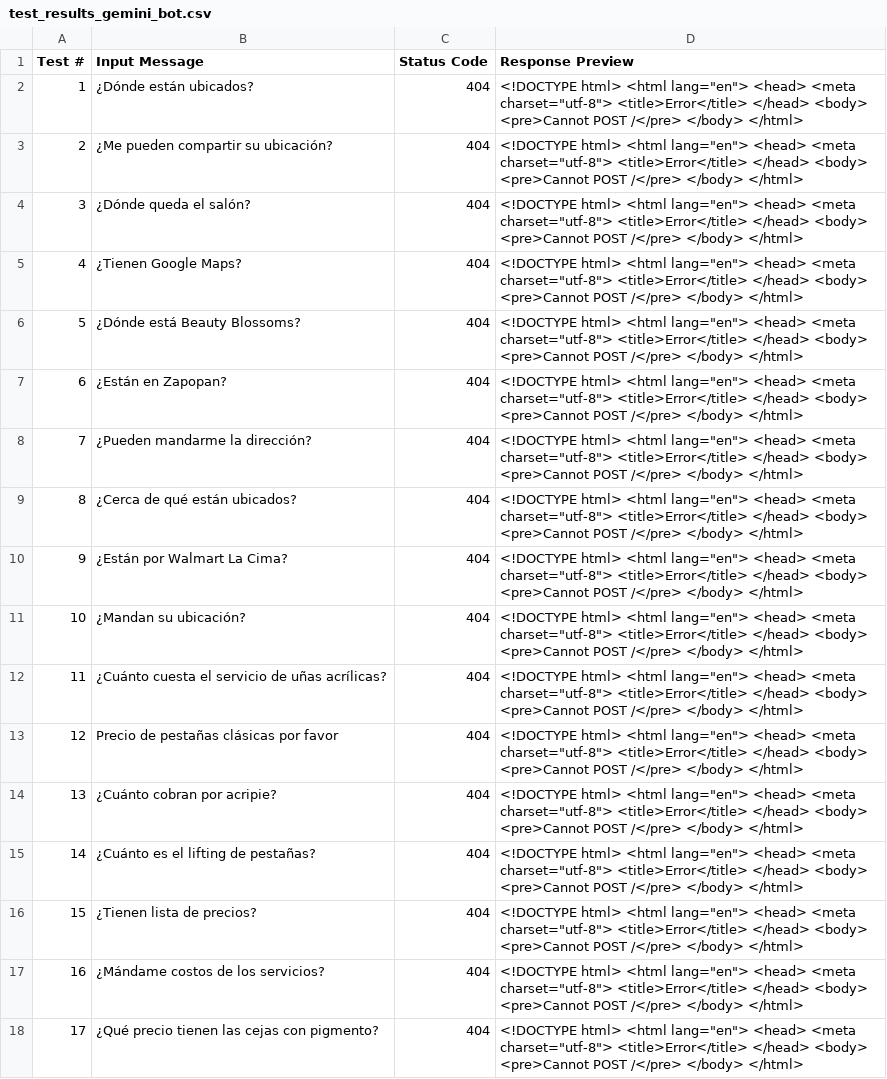
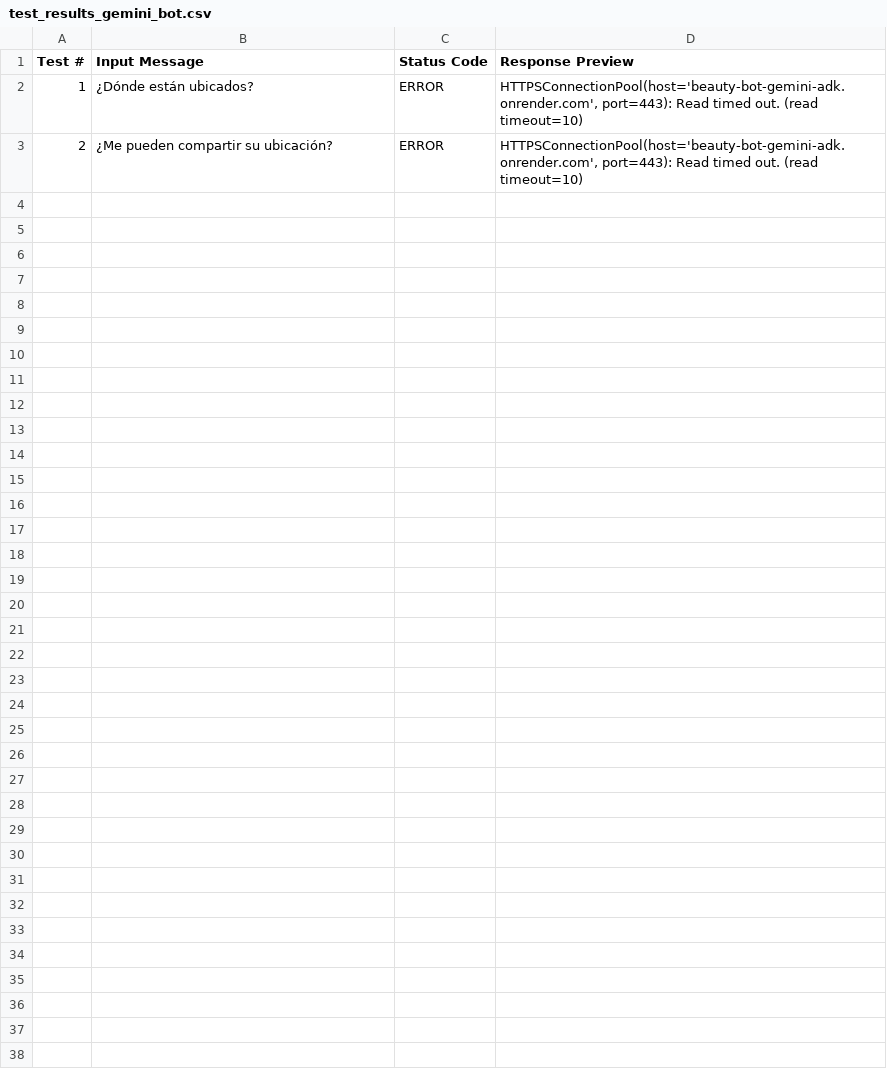
Before and after one commit to danielpinto-developer/beauty-bot-gemini-adk, a CSV file: test_results_gemini_bot.csv, drawn as a sheet.

```diff
--- a/test_results_gemini_bot.csv
+++ b/test_results_gemini_bot.csv
@@ -1,18 +1,3 @@
 Test #,Input Message,Status Code,Response Preview
-1,¿Dónde están ubicados?,404,"<!DOCTYPE html> <html lang=""en""> <head> <meta charset=""utf-8""> <title>Error</title> </head> <body> <pre>Cannot POST /</pre> </body> </html>"
-2,¿Me pueden compartir su ubicación?,404,"<!DOCTYPE html> <html lang=""en""> <head> <meta charset=""utf-8""> <title>Error</title> </head> <body> <pre>Cannot POST /</pre> </body> </html>"
-3,¿Dónde queda el salón?,404,"<!DOCTYPE html> <html lang=""en""> <head> <meta charset=""utf-8""> <title>Error</title> </head> <body> <pre>Cannot POST /</pre> </body> </html>"
-4,¿Tienen Google Maps?,404,"<!DOCTYPE html> <html lang=""en""> <head> <meta charset=""utf-8""> <title>Error</title> </head> <body> <pre>Cannot POST /</pre> </body> </html>"
-5,¿Dónde está Beauty Blossoms?,404,"<!DOCTYPE html> <html lang=""en""> <head> <meta charset=""utf-8""> <title>Error</title> </head> <body> <pre>Cannot POST /</pre> </body> </html>"
-6,¿Están en Zapopan?,404,"<!DOCTYPE html> <html lang=""en""> <head> <meta charset=""utf-8""> <title>Error</title> </head> <body> <pre>Cannot POST /</pre> </body> </html>"
-7,¿Pueden mandarme la dirección?,404,"<!DOCTYPE html> <html lang=""en""> <head> <meta charset=""utf-8""> <title>Error</title> </head> <body> <pre>Cannot POST /</pre> </body> </html>"
-8,¿Cerca de qué están ubicados?,404,"<!DOCTYPE html> <html lang=""en""> <head> <meta charset=""utf-8""> <title>Error</title> </head> <body> <pre>Cannot POST /</pre> </body> </html>"
-9,¿Están por Walmart La Cima?,404,"<!DOCTYPE html> <html lang=""en""> <head> <meta charset=""utf-8""> <title>Error</title> </head> <body> <pre>Cannot POST /</pre> </body> </html>"
-10,¿Mandan su ubicación?,404,"<!DOCTYPE html> <html lang=""en""> <head> <meta charset=""utf-8""> <title>Error</title> </head> <body> <pre>Cannot POST /</pre> </body> </html>"
-11,¿Cuánto cuesta el servicio de uñas acrílicas?,404,"<!DOCTYPE html> <html lang=""en""> <head> <meta charset=""utf-8""> <title>Error</title> </head> <body> <pre>Cannot POST /</pre> </body> </html>"
-12,Precio de pestañas clásicas por favor,404,"<!DOCTYPE html> <html lang=""en""> <head> <meta charset=""utf-8""> <title>Error</title> </head> <body> <pre>Cannot POST /</pre> </body> </html>"
-13,¿Cuánto cobran por acripie?,404,"<!DOCTYPE html> <html lang=""en""> <head> <meta charset=""utf-8""> <title>Error</title> </head> <body> <pre>Cannot POST /</pre> </body> </html>"
-14,¿Cuánto es el lifting de pestañas?,404,"<!DOCTYPE html> <html lang=""en""> <head> <meta charset=""utf-8""> <title>Error</title> </head> <body> <pre>Cannot POST /</pre> </body> </html>"
-15,¿Tienen lista de precios?,404,"<!DOCTYPE html> <html lang=""en""> <head> <meta charset=""utf-8""> <title>Error</title> </head> <body> <pre>Cannot POST /</pre> </body> </html>"
-16,¿Mándame costos de los servicios?,404,"<!DOCTYPE html> <html lang=""en""> <head> <meta charset=""utf-8""> <title>Error</title> </head> <body> <pre>Cannot POST /</pre> </body> </html>"
-17,¿Qué precio tienen las cejas con pigmento?,404,"<!DOCTYPE html> <html lang=""en""> <head> <meta charset=""utf-8""> <title>Error</title> </head> <body> <pre>Cannot POST /</pre> </body> </html>"
+1,¿Dónde están ubicados?,ERROR,"HTTPSConnectionPool(host='beauty-bot-gemini-adk.onrender.com', port=443): Read timed out. (read timeout=10)"
+2,¿Me pueden compartir su ubicación?,ERROR,"HTTPSConnectionPool(host='beauty-bot-gemini-adk.onrender.com', port=443): Read timed out. (read timeout=10)"
```
Also changed, not shown: 2 other files.
